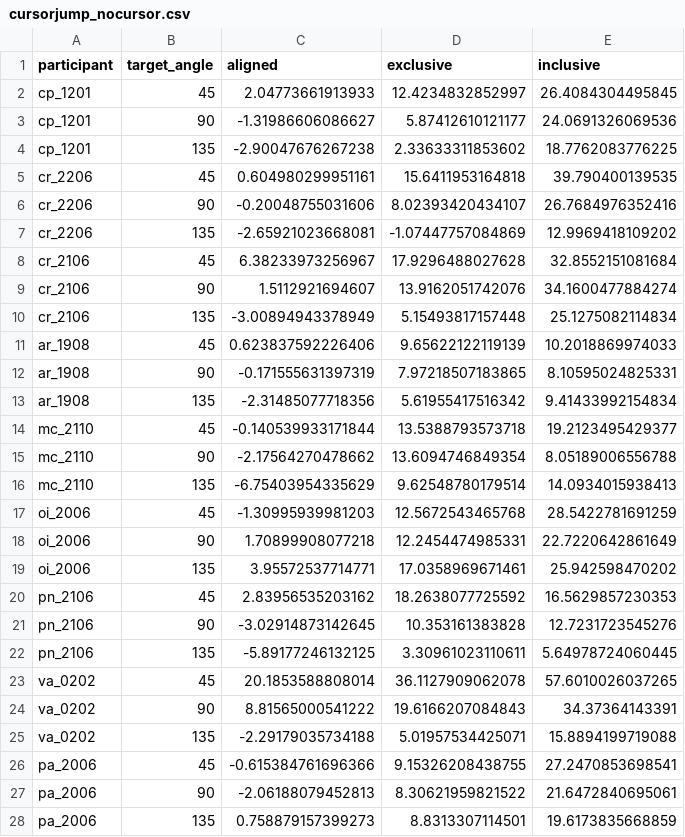
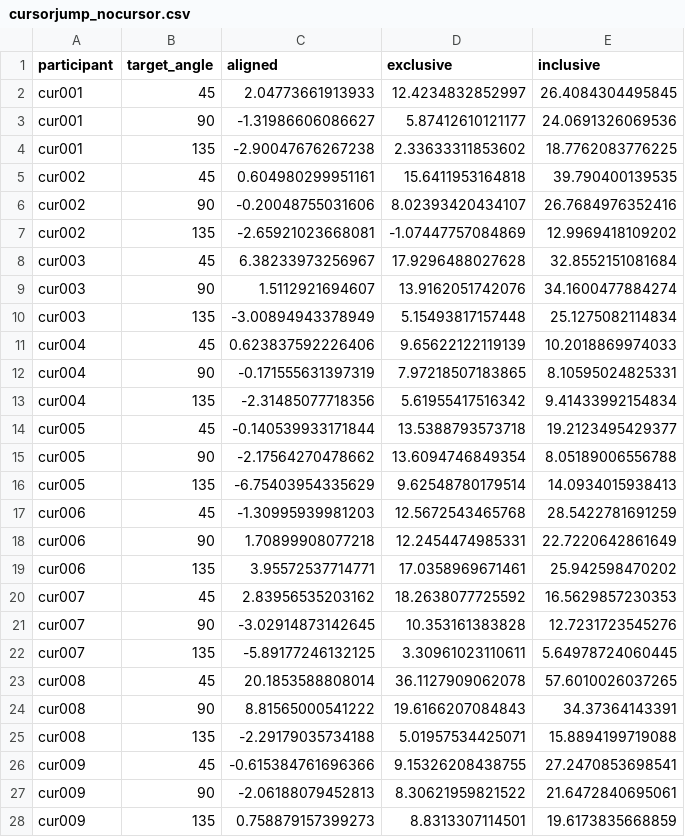
Before and after one commit to rgastrock/Handview, a CSV file: data/cursorjump_nocursor.csv, drawn as a sheet; only a part is shown; the diff covers the shown part only.

```diff
--- a/data/cursorjump_nocursor.csv
+++ b/data/cursorjump_nocursor.csv
@@ -2,27 +2,27 @@
-"cp_1201",45,2.04773661913933,12.4234832852997,26.4084304495845
-"cp_1201",90,-1.31986606086627,5.87412610121177,24.0691326069536
-"cp_1201",135,-2.90047676267238,2.33633311853602,18.7762083776225
-"cr_2206",45,0.604980299951161,15.6411953164818,39.790400139535
-"cr_2206",90,-0.20048755031606,8.02393420434107,26.7684976352416
-"cr_2206",135,-2.65921023668081,-1.07447757084869,12.9969418109202
-"cr_2106",45,6.38233973256967,17.9296488027628,32.8552151081684
-"cr_2106",90,1.5112921694607,13.9162051742076,34.1600477884274
-"cr_2106",135,-3.00894943378949,5.15493817157448,25.1275082114834
-"ar_1908",45,0.623837592226406,9.65622122119139,10.2018869974033
-"ar_1908",90,-0.171555631397319,7.97218507183865,8.10595024825331
-"ar_1908",135,-2.31485077718356,5.61955417516342,9.41433992154834
-"mc_2110",45,-0.140539933171844,13.5388793573718,19.2123495429377
-"mc_2110",90,-2.17564270478662,13.6094746849354,8.05189006556788
-"mc_2110",135,-6.75403954335629,9.62548780179514,14.0934015938413
-"oi_2006",45,-1.30995939981203,12.5672543465768,28.5422781691259
-"oi_2006",90,1.70899908077218,12.2454474985331,22.7220642861649
-"oi_2006",135,3.95572537714771,17.0358969671461,25.942598470202
-"pn_2106",45,2.83956535203162,18.2638077725592,16.5629857230353
-"pn_2106",90,-3.02914873142645,10.353161383828,12.7231723545276
-"pn_2106",135,-5.89177246132125,3.30961023110611,5.64978724060445
-"va_0202",45,20.1853588808014,36.1127909062078,57.6010026037265
-"va_0202",90,8.81565000541222,19.6166207084843,34.37364143391
-"va_0202",135,-2.29179035734188,5.01957534425071,15.8894199719088
-"pa_2006",45,-0.615384761696366,9.15326208438755,27.2470853698541
-"pa_2006",90,-2.06188079452813,8.30621959821522,21.6472840695061
-"pa_2006",135,0.758879157399273,8.8313307114501,19.6173835668859
+cur001,45,2.04773661913933,12.4234832852997,26.4084304495845
+cur001,90,-1.31986606086627,5.87412610121177,24.0691326069536
+cur001,135,-2.90047676267238,2.33633311853602,18.7762083776225
+cur002,45,0.604980299951161,15.6411953164818,39.790400139535
+cur002,90,-0.20048755031606,8.02393420434107,26.7684976352416
+cur002,135,-2.65921023668081,-1.07447757084869,12.9969418109202
+cur003,45,6.38233973256967,17.9296488027628,32.8552151081684
+cur003,90,1.5112921694607,13.9162051742076,34.1600477884274
+cur003,135,-3.00894943378949,5.15493817157448,25.1275082114834
+cur004,45,0.623837592226406,9.65622122119139,10.2018869974033
+cur004,90,-0.171555631397319,7.97218507183865,8.10595024825331
+cur004,135,-2.31485077718356,5.61955417516342,9.41433992154834
+cur005,45,-0.140539933171844,13.5388793573718,19.2123495429377
+cur005,90,-2.17564270478662,13.6094746849354,8.05189006556788
+cur005,135,-6.75403954335629,9.62548780179514,14.0934015938413
+cur006,45,-1.30995939981203,12.5672543465768,28.5422781691259
+cur006,90,1.70899908077218,12.2454474985331,22.7220642861649
+cur006,135,3.95572537714771,17.0358969671461,25.942598470202
+cur007,45,2.83956535203162,18.2638077725592,16.5629857230353
+cur007,90,-3.02914873142645,10.353161383828,12.7231723545276
+cur007,135,-5.89177246132125,3.30961023110611,5.64978724060445
+cur008,45,20.1853588808014,36.1127909062078,57.6010026037265
+cur008,90,8.81565000541222,19.6166207084843,34.37364143391
+cur008,135,-2.29179035734188,5.01957534425071,15.8894199719088
+cur009,45,-0.615384761696366,9.15326208438755,27.2470853698541
+cur009,90,-2.06188079452813,8.30621959821522,21.6472840695061
+cur009,135,0.758879157399273,8.8313307114501,19.6173835668859
```
Also changed, not shown: 33 edited cells elsewhere in this file, data/30explicit_nocursor.csv, data/30implicit_nocursor.csv, 19 other files.
